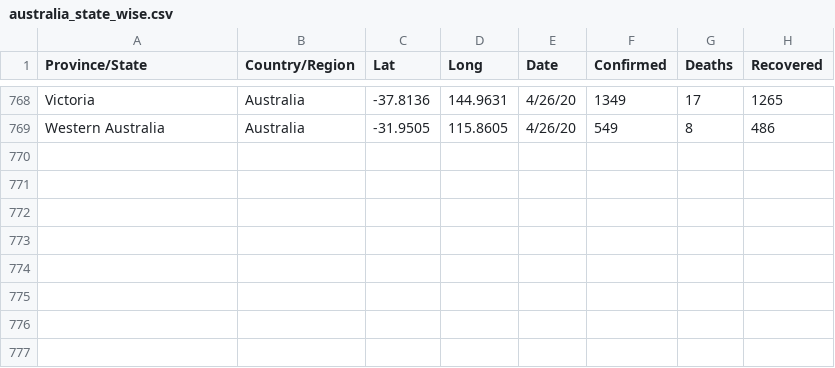
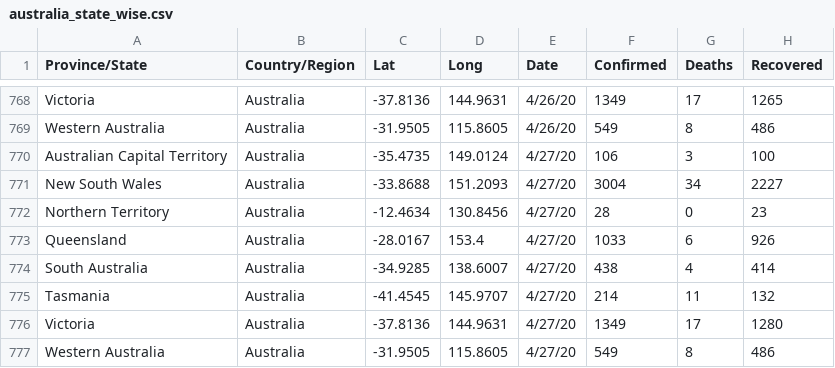
Before and after one commit to imdevskp/covid_19_jhu_data_web_scrap_and_cleaning, a CSV file: australia_state_wise.csv, drawn as a sheet; only a part is shown, gaps mark what is left out; the diff names each change by its address in the sheet, - before the commit and + after, or states it on an @@ line.

```diff
--- a/australia_state_wise.csv
+++ b/australia_state_wise.csv
+row 770: Australian Capital Territory | Australia | -35.4735 | 149.0124 | 4/27/20 | 106 | 3 | 100
+row 771: New South Wales | Australia | -33.8688 | 151.2093 | 4/27/20 | 3004 | 34 | 2227
+row 772: Northern Territory | Australia | -12.4634 | 130.8456 | 4/27/20 | 28 | 0 | 23
+row 773: Queensland | Australia | -28.0167 | 153.4 | 4/27/20 | 1033 | 6 | 926
+row 774: South Australia | Australia | -34.9285 | 138.6007 | 4/27/20 | 438 | 4 | 414
+row 775: Tasmania | Australia | -41.4545 | 145.9707 | 4/27/20 | 214 | 11 | 132
+row 776: Victoria | Australia | -37.8136 | 144.9631 | 4/27/20 | 1349 | 17 | 1280
+row 777: Western Australia | Australia | -31.9505 | 115.8605 | 4/27/20 | 549 | 8 | 486
```
Also changed, not shown: canada_state_wise.csv, 3 other files.
